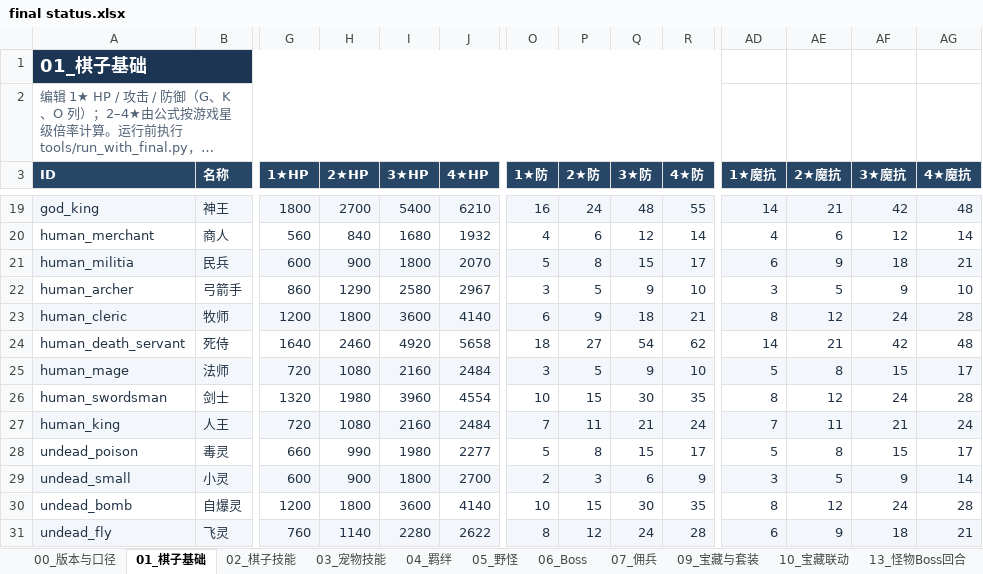
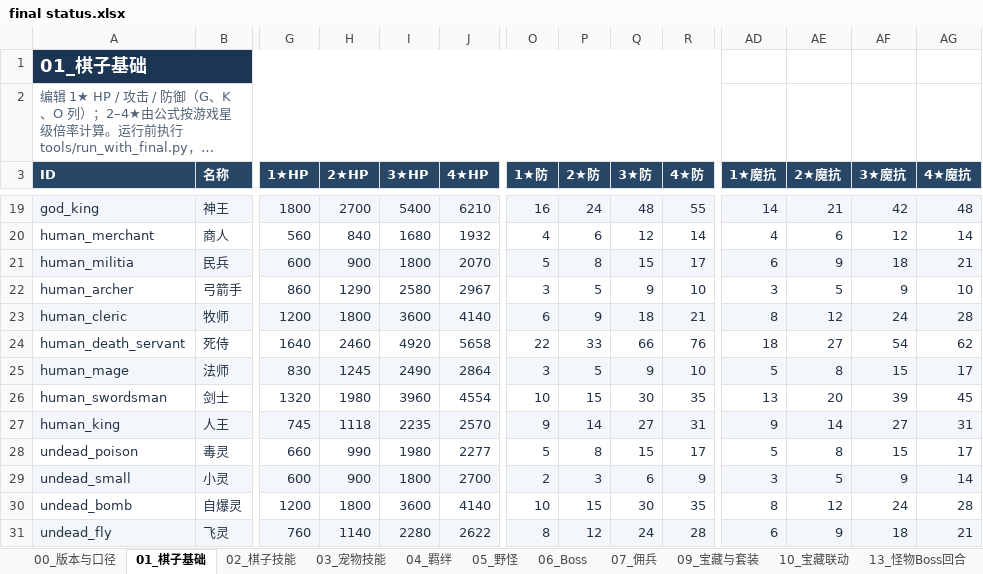
Before and after one commit to stechjie/GLory-v1.0, an Excel workbook: docs/balance/final status.xlsx, sheet 01_棋子基础, drawn as a sheet; only a part is shown, gaps mark what is left out; long unchanged cells end in …; values as stored, in another font and other column widths than the file's, no borders; the diff covers the shown part only; the diff names each change by its address in the sheet, - before the commit and + after, or states it on an @@ line.

```diff
--- a/docs/balance/final status.xlsx (sheet 01_棋子基础)
+++ b/docs/balance/final status.xlsx (sheet 01_棋子基础)
-O24 (1★防): 18
+O24 (1★防): 22
-P24 (2★防): 27
+P24 (2★防): 33
-Q24 (3★防): 54
+Q24 (3★防): 66
-R24 (4★防): 62
+R24 (4★防): 76
-AD24 (1★魔抗): 14
+AD24 (1★魔抗): 18
-AE24 (2★魔抗): 21
+AE24 (2★魔抗): 27
-AF24 (3★魔抗): 42
+AF24 (3★魔抗): 54
-AG24 (4★魔抗): 48
+AG24 (4★魔抗): 62
-G25 (1★HP): 720
+G25 (1★HP): 830
-H25 (2★HP): 1080
+H25 (2★HP): 1245
-I25 (3★HP): 2160
+I25 (3★HP): 2490
-J25 (4★HP): 2484
+J25 (4★HP): 2864
-AD26 (1★魔抗): 8
+AD26 (1★魔抗): 13
-AE26 (2★魔抗): 12
+AE26 (2★魔抗): 20
-AF26 (3★魔抗): 24
+AF26 (3★魔抗): 39
-AG26 (4★魔抗): 28
+AG26 (4★魔抗): 45
-G27 (1★HP): 720
+G27 (1★HP): 745
-H27 (2★HP): 1080
+H27 (2★HP): 1118
-I27 (3★HP): 2160
+I27 (3★HP): 2235
-J27 (4★HP): 2484
+J27 (4★HP): 2570
-O27 (1★防): 7
+O27 (1★防): 9
-P27 (2★防): 11
+P27 (2★防): 14
-Q27 (3★防): 21
+Q27 (3★防): 27
-R27 (4★防): 24
+R27 (4★防): 31
-AD27 (1★魔抗): 7
+AD27 (1★魔抗): 9
-AE27 (2★魔抗): 11
+AE27 (2★魔抗): 14
-AF27 (3★魔抗): 21
+AF27 (3★魔抗): 27
-AG27 (4★魔抗): 24
+AG27 (4★魔抗): 31
```
Also changed, not shown: 44 edited cells elsewhere in this sheet, sheet 02_棋子技能, sheet 07_佣兵, 12 other files.
